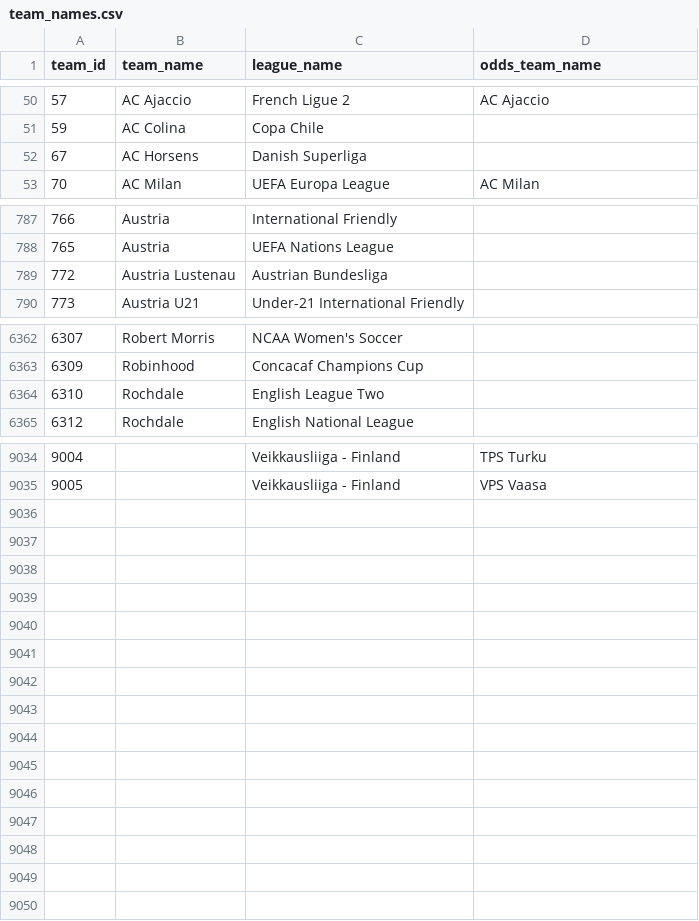
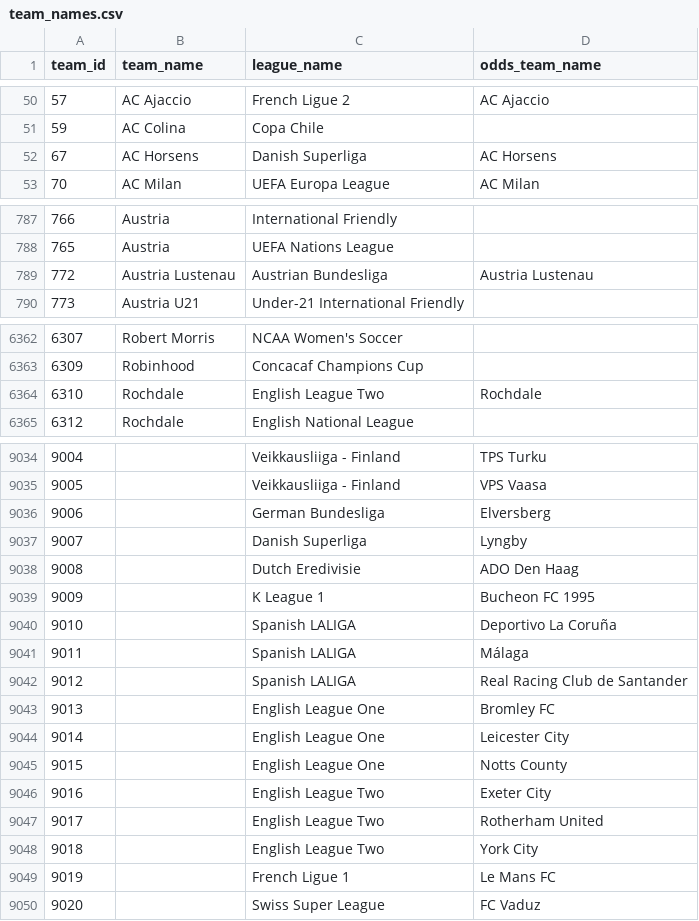
Before and after one commit to ignaciomedinar/goal-genius-dbt, a CSV file: goal_genius_db/seeds/team_names.csv, drawn as a sheet; only a part is shown, gaps mark what is left out; the diff covers the shown part only.

```diff
--- a/goal_genius_db/seeds/team_names.csv
+++ b/goal_genius_db/seeds/team_names.csv
@@ -51,3 +51,3 @@
 59,AC Colina,Copa Chile,
-67,AC Horsens,Danish Superliga,
+67,AC Horsens,Danish Superliga,AC Horsens
 70,AC Milan,UEFA Europa League,AC Milan
@@ -788,3 +788,3 @@
 765,Austria,UEFA Nations League,
-772,Austria Lustenau,Austrian Bundesliga,
+772,Austria Lustenau,Austrian Bundesliga,Austria Lustenau
 773,Austria U21,Under-21 International Friendly,
@@ -6363,3 +6363,3 @@
 6309,Robinhood,Concacaf Champions Cup,
-6310,Rochdale,English League Two,
+6310,Rochdale,English League Two,Rochdale
 6312,Rochdale,English National League,
@@ -9035 +9035,16 @@
 9005,,Veikkausliiga - Finland,VPS Vaasa
+9006,,German Bundesliga,Elversberg
+9007,,Danish Superliga,Lyngby
+9008,,Dutch Eredivisie,ADO Den Haag
+9009,,K League 1,Bucheon FC 1995
+9010,,Spanish LALIGA,Deportivo La Coruña
+9011,,Spanish LALIGA,Málaga
+9012,,Spanish LALIGA,Real Racing Club de Santander
+9013,,English League One,Bromley FC
+9014,,English League One,Leicester City
+9015,,English League One,Notts County
+9016,,English League Two,Exeter City
+9017,,English League Two,Rotherham United
+9018,,English League Two,York City
+9019,,French Ligue 1,Le Mans FC
+9020,,Swiss Super League,FC Vaduz
```
Also changed, not shown: 1 edited cell elsewhere in this file, goal_genius_db/seeds/leagues.csv.
